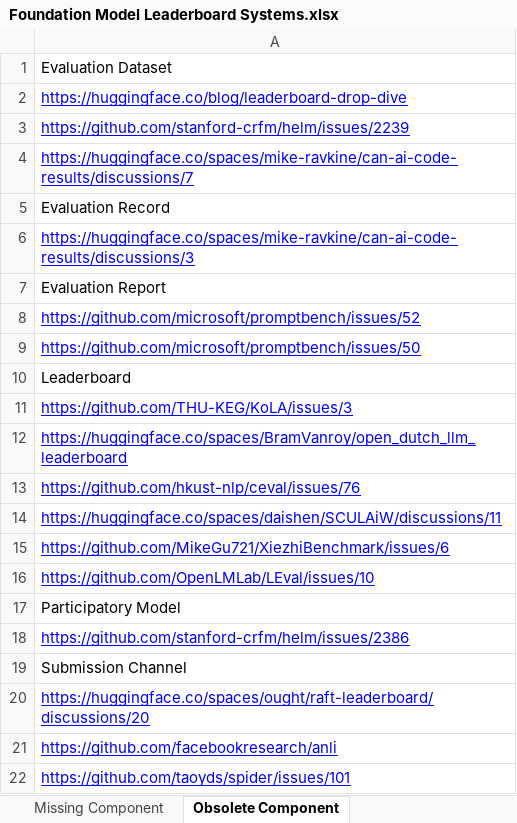
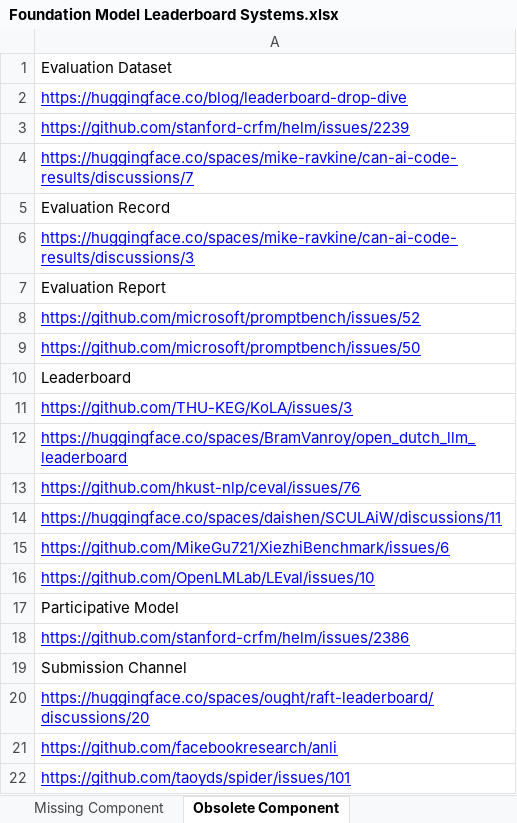
Before and after one commit to zhimin-z/Foundation-Model-Leaderboard-Survey, an Excel workbook: meta/Foundation Model Leaderboard Systems.xlsx, sheet Obsolete Component, drawn as a sheet; values as stored, in another font and other column widths than the file's, no borders; charts and pictures not drawn; the diff names each change by its address in the sheet, - before the commit and + after, or states it on an @@ line.

```diff
--- a/meta/Foundation Model Leaderboard Systems.xlsx (sheet Obsolete Component)
+++ b/meta/Foundation Model Leaderboard Systems.xlsx (sheet Obsolete Component)
-A17: Participatory Model
+A17: Participative Model
```
Also changed, not shown: sheet Redundant Component, sheet Unclear Component, sheet Inaccessible Component, sheet Missing Component, sheet Leaderboard System, sheet Mismatched Component, 5 other files.
